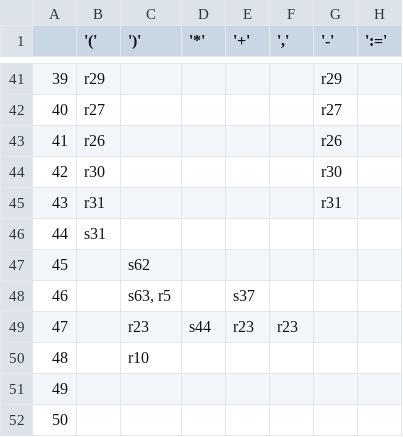
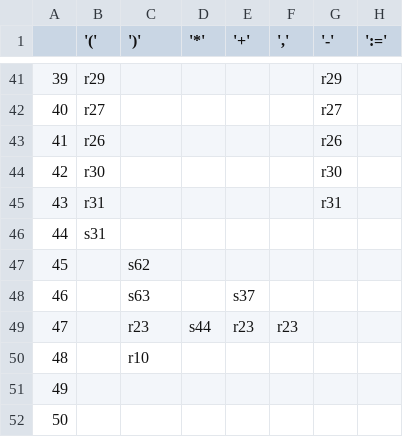
Before and after one commit to melonedo/intermediate-code-generator, a CSV file: parsing-table.csv, drawn as a sheet; only a part is shown, gaps mark what is left out; the diff names each change by its address in the sheet, - before the commit and + after, or states it on an @@ line.

```diff
--- a/parsing-table.csv
+++ b/parsing-table.csv
-C48 (')'): s63, r5
+C48 (')'): s63
```
Also changed, not shown: 4 other files.
